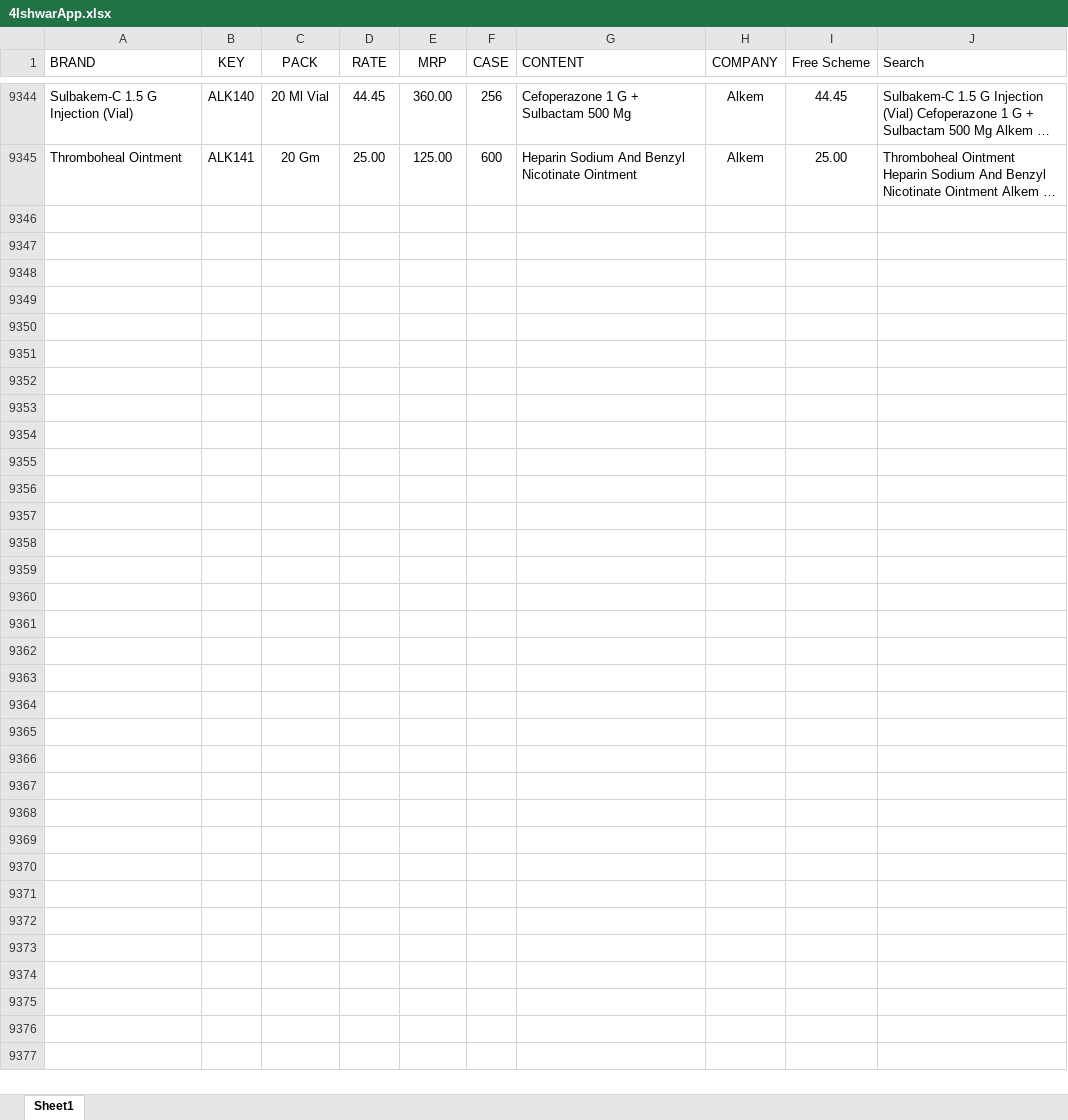
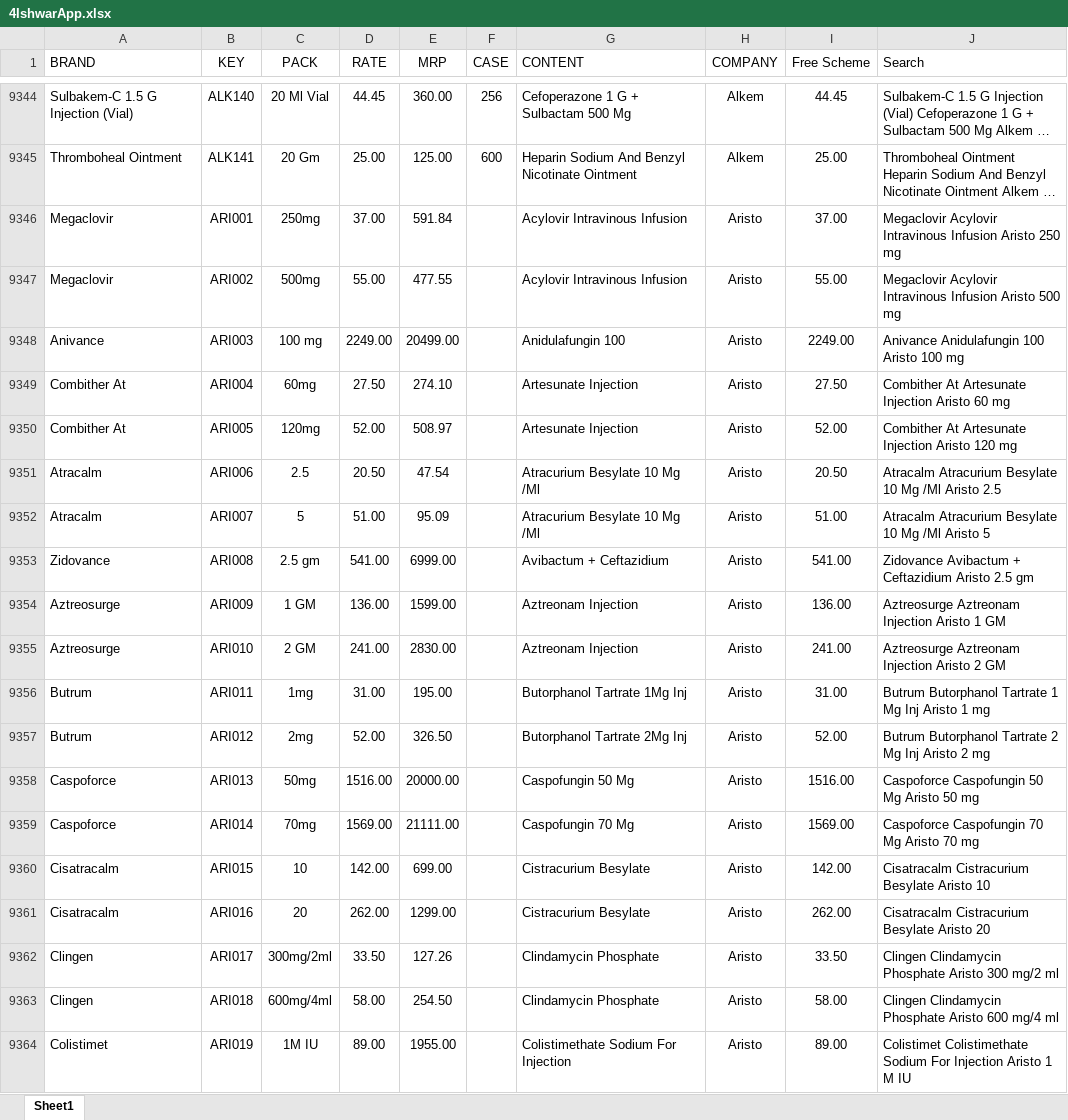
Before and after one commit to ishwarpharma/generics, an Excel workbook: 4IshwarApp.xlsx, sheet Sheet1, drawn as a sheet; only a part is shown, gaps mark what is left out; long unchanged cells end in …; values as stored, in another font and other column widths than the file's, no borders; conditional formats not drawn; the diff covers the shown part only; the diff names each change by its address in the sheet, - before the commit and + after, or states it on an @@ line.

Commit message:
Add files via upload

```diff
--- a/4IshwarApp.xlsx (sheet Sheet1)
+++ b/4IshwarApp.xlsx (sheet Sheet1)
+row 9346: Megaclovir | ARI001 | 250mg | 37.00 | 591.84 |  | Acylovir Intravinous Infusion | Aristo | 37.00 | Megaclovir Acylovir Intravinous Infusion Aristo 250 mg
+row 9347: Megaclovir | ARI002 | 500mg | 55.00 | 477.55 |  | Acylovir Intravinous Infusion | Aristo | 55.00 | Megaclovir Acylovir Intravinous Infusion Aristo 500 mg
+row 9348: Anivance | ARI003 | 100 mg | 2249.00 | 20499.00 |  | Anidulafungin 100 | Aristo | 2249.00 | Anivance Anidulafungin 100 Aristo 100 mg
+row 9349: Combither At | ARI004 | 60mg | 27.50 | 274.10 |  | Artesunate Injection | Aristo | 27.50 | Combither At Artesunate Injection Aristo 60 mg
+row 9350: Combither At | ARI005 | 120mg | 52.00 | 508.97 |  | Artesunate Injection | Aristo | 52.00 | Combither At Artesunate Injection Aristo 120 mg
+row 9351: Atracalm | ARI006 | 2.5 | 20.50 | 47.54 |  | Atracurium Besylate 10 Mg /Ml | Aristo | 20.50 | Atracalm Atracurium Besylate 10 Mg /Ml Aristo 2.5
+row 9352: Atracalm | ARI007 | 5 | 51.00 | 95.09 |  | Atracurium Besylate 10 Mg /Ml | Aristo | 51.00 | Atracalm Atracurium Besylate 10 Mg /Ml Aristo 5
+row 9353: Zidovance | ARI008 | 2.5 gm | 541.00 | 6999.00 |  | Avibactum + Ceftazidium | Aristo | 541.00 | Zidovance Avibactum + Ceftazidium Aristo 2.5 gm
+row 9354: Aztreosurge | ARI009 | 1 GM | 136.00 | 1599.00 |  | Aztreonam Injection | Aristo | 136.00 | Aztreosurge Aztreonam Injection Aristo 1 GM
+row 9355: Aztreosurge | ARI010 | 2 GM | 241.00 | 2830.00 |  | Aztreonam Injection | Aristo | 241.00 | Aztreosurge Aztreonam Injection Aristo 2 GM
+row 9356: Butrum | ARI011 | 1mg | 31.00 | 195.00 |  | Butorphanol Tartrate 1Mg Inj | Aristo | 31.00 | Butrum Butorphanol Tartrate 1 Mg Inj Aristo 1 mg
+row 9357: Butrum | ARI012 | 2mg | 52.00 | 326.50 |  | Butorphanol Tartrate 2Mg Inj | Aristo | 52.00 | Butrum Butorphanol Tartrate 2 Mg Inj Aristo 2 mg
+row 9358: Caspoforce | ARI013 | 50mg | 1516.00 | 20000.00 |  | Caspofungin 50 Mg | Aristo | 1516.00 | Caspoforce Caspofungin 50 Mg Aristo 50 mg
+row 9359: Caspoforce | ARI014 | 70mg | 1569.00 | 21111.00 |  | Caspofungin 70 Mg | Aristo | 1569.00 | Caspoforce Caspofungin 70 Mg Aristo 70 mg
+row 9360: Cisatracalm | ARI015 | 10 | 142.00 | 699.00 |  | Cistracurium Besylate | Aristo | 142.00 | Cisatracalm Cistracurium Besylate Aristo 10
+row 9361: Cisatracalm | ARI016 | 20 | 262.00 | 1299.00 |  | Cistracurium Besylate | Aristo | 262.00 | Cisatracalm Cistracurium Besylate Aristo 20
+row 9362: Clingen | ARI017 | 300mg/2ml | 33.50 | 127.26 |  | Clindamycin Phosphate | Aristo | 33.50 | Clingen Clindamycin Phosphate Aristo 300 mg/2 ml
+row 9363: Clingen | ARI018 | 600mg/4ml | 58.00 | 254.50 |  | Clindamycin Phosphate | Aristo | 58.00 | Clingen Clindamycin Phosphate Aristo 600 mg/4 ml
+row 9364: Colistimet | ARI019 | 1M IU | 89.00 | 1955.00 |  | Colistimethate Sodium For Injection | Aristo | 89.00 | Colistimet Colistimethate Sodium For Injection Aristo 1 M IU
```
Also changed, not shown: 28 added rows, 6 edited cells and cell formats elsewhere in this sheet.
